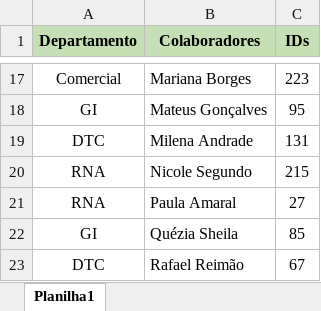
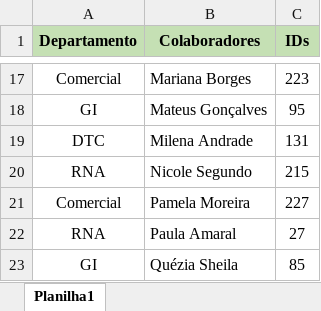
Before and after one commit to MateusSouzaG/bitrix-exporter, an Excel workbook: Planilha de colaboradores.xlsx, sheet Planilha1, drawn as a sheet; only a part is shown, gaps mark what is left out; the shorter side is filled out with more unchanged rows; values as stored, in another font and other column widths than the file's, no borders; the diff names each change by its address in the sheet, - before the commit and + after, or states it on an @@ line.

```diff
--- a/Planilha de colaboradores.xlsx (sheet Planilha1)
+++ b/Planilha de colaboradores.xlsx (sheet Planilha1)
+row 21: Comercial | Pamela Moreira | 227
```
